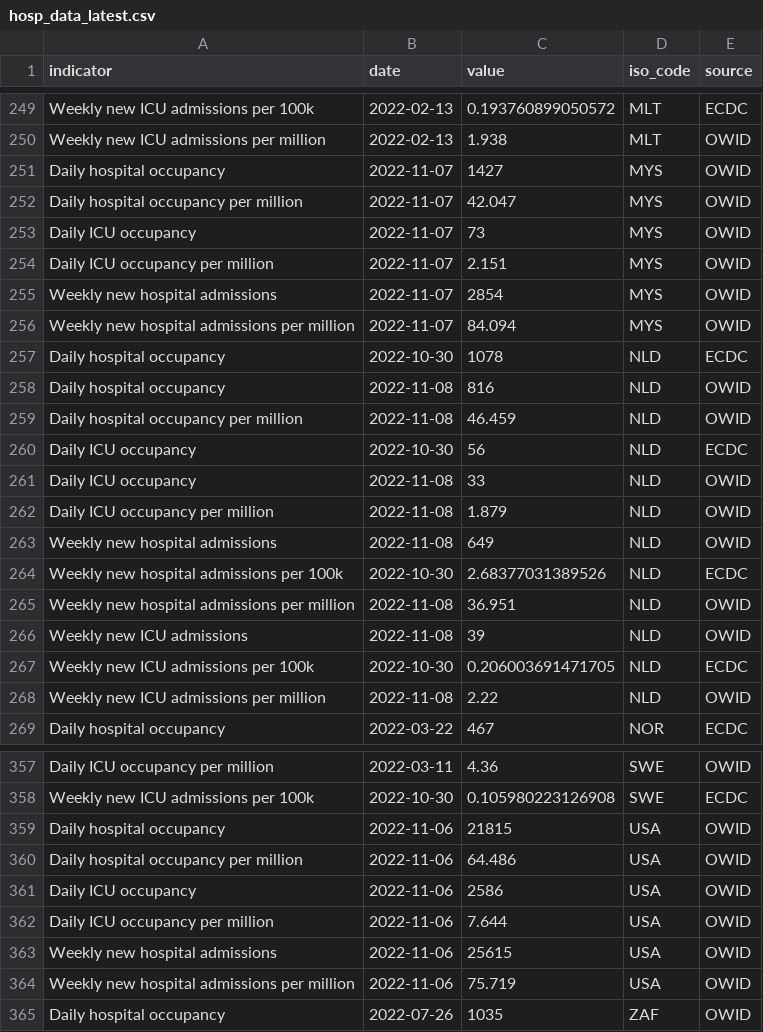
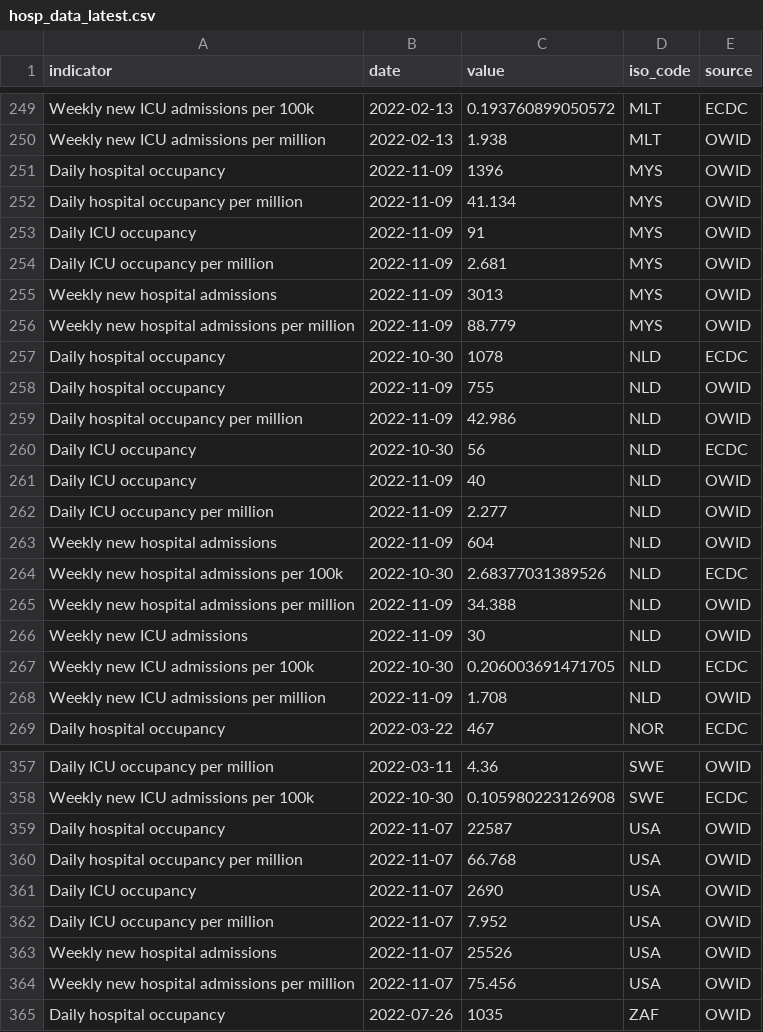
Before and after one commit to CDCgov/ITF_Power_BI, a CSV file: itf_dashboard/output/hosp_data_latest.csv, drawn as a sheet; only a part is shown, gaps mark what is left out; the diff covers the shown part only.

```diff
--- a/itf_dashboard/output/hosp_data_latest.csv
+++ b/itf_dashboard/output/hosp_data_latest.csv
@@ -250,20 +250,20 @@ Weekly new ICU admissions per 100k,2022-02-13,0.193760899050572,MLT,ECDC
 Weekly new ICU admissions per million,2022-02-13,1.938,MLT,OWID
-Daily hospital occupancy,2022-11-07,1427,MYS,OWID
-Daily hospital occupancy per million,2022-11-07,42.047,MYS,OWID
-Daily ICU occupancy,2022-11-07,73,MYS,OWID
-Daily ICU occupancy per million,2022-11-07,2.151,MYS,OWID
-Weekly new hospital admissions,2022-11-07,2854,MYS,OWID
-Weekly new hospital admissions per million,2022-11-07,84.094,MYS,OWID
+Daily hospital occupancy,2022-11-09,1396,MYS,OWID
+Daily hospital occupancy per million,2022-11-09,41.134,MYS,OWID
+Daily ICU occupancy,2022-11-09,91,MYS,OWID
+Daily ICU occupancy per million,2022-11-09,2.681,MYS,OWID
+Weekly new hospital admissions,2022-11-09,3013,MYS,OWID
+Weekly new hospital admissions per million,2022-11-09,88.779,MYS,OWID
 Daily hospital occupancy,2022-10-30,1078,NLD,ECDC
-Daily hospital occupancy,2022-11-08,816,NLD,OWID
-Daily hospital occupancy per million,2022-11-08,46.459,NLD,OWID
+Daily hospital occupancy,2022-11-09,755,NLD,OWID
+Daily hospital occupancy per million,2022-11-09,42.986,NLD,OWID
 Daily ICU occupancy,2022-10-30,56,NLD,ECDC
-Daily ICU occupancy,2022-11-08,33,NLD,OWID
-Daily ICU occupancy per million,2022-11-08,1.879,NLD,OWID
-Weekly new hospital admissions,2022-11-08,649,NLD,OWID
+Daily ICU occupancy,2022-11-09,40,NLD,OWID
+Daily ICU occupancy per million,2022-11-09,2.277,NLD,OWID
+Weekly new hospital admissions,2022-11-09,604,NLD,OWID
 Weekly new hospital admissions per 100k,2022-10-30,2.68377031389526,NLD,ECDC
-Weekly new hospital admissions per million,2022-11-08,36.951,NLD,OWID
-Weekly new ICU admissions,2022-11-08,39,NLD,OWID
+Weekly new hospital admissions per million,2022-11-09,34.388,NLD,OWID
+Weekly new ICU admissions,2022-11-09,30,NLD,OWID
 Weekly new ICU admissions per 100k,2022-10-30,0.206003691471705,NLD,ECDC
-Weekly new ICU admissions per million,2022-11-08,2.22,NLD,OWID
+Weekly new ICU admissions per million,2022-11-09,1.708,NLD,OWID
 Daily hospital occupancy,2022-03-22,467,NOR,ECDC
@@ -358,8 +358,8 @@ Daily ICU occupancy per million,2022-03-11,4.36,SWE,OWID
 Weekly new ICU admissions per 100k,2022-10-30,0.105980223126908,SWE,ECDC
-Daily hospital occupancy,2022-11-06,21815,USA,OWID
-Daily hospital occupancy per million,2022-11-06,64.486,USA,OWID
-Daily ICU occupancy,2022-11-06,2586,USA,OWID
-Daily ICU occupancy per million,2022-11-06,7.644,USA,OWID
-Weekly new hospital admissions,2022-11-06,25615,USA,OWID
-Weekly new hospital admissions per million,2022-11-06,75.719,USA,OWID
+Daily hospital occupancy,2022-11-07,22587,USA,OWID
+Daily hospital occupancy per million,2022-11-07,66.768,USA,OWID
+Daily ICU occupancy,2022-11-07,2690,USA,OWID
+Daily ICU occupancy per million,2022-11-07,7.952,USA,OWID
+Weekly new hospital admissions,2022-11-07,25526,USA,OWID
+Weekly new hospital admissions per million,2022-11-07,75.456,USA,OWID
 Daily hospital occupancy,2022-07-26,1035,ZAF,OWID
```
Also changed, not shown: 96 edited cells elsewhere in this file, itf_dashboard/output/preferred_testpos7.csv, itf_dashboard/output/preferred_tests14.csv, 2 other files.
